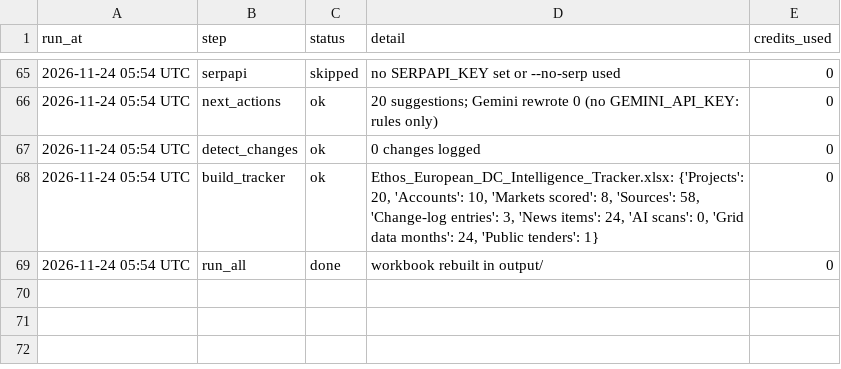
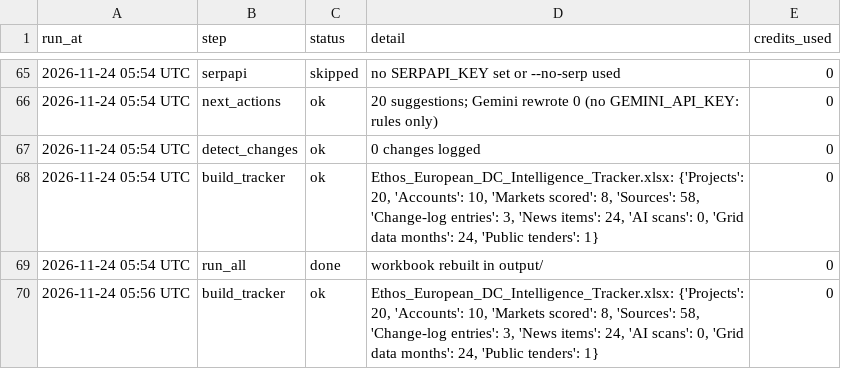
Before and after one commit to C-D4V1D/ethos-intel-tracker, a CSV file: data/run_log.csv, drawn as a sheet; only a part is shown, gaps mark what is left out; the diff names each change by its address in the sheet, - before the commit and + after, or states it on an @@ line.

```diff
--- a/data/run_log.csv
+++ b/data/run_log.csv
+row 70: 2026-11-24 05:56 UTC | build_tracker | ok | Ethos_European_DC_Intelligence_Tracker.xlsx: {'Projects': 20, 'Accounts': 10, 'Markets scored': 8, 'Sources': 58, 'Change-log entries': 3, 'News items': 24, 'AI scans': 0, 'Grid data months': 24, 'Public tenders': 1} | 0
```
Also changed, not shown: 3 other files.
